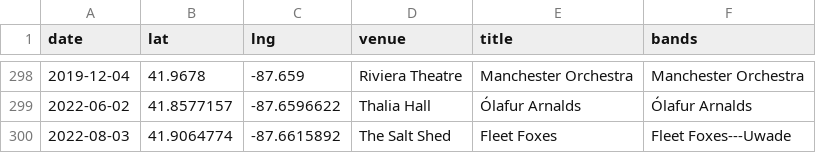
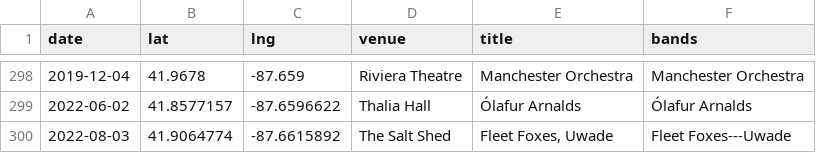
Before and after one commit to zackgilbert/concerts, a CSV file: concerts.csv, drawn as a sheet; only a part is shown, gaps mark what is left out.

Commit message:
Fix csv entry title.

```diff
--- a/concerts.csv
+++ b/concerts.csv
@@ -299,2 +299,2 @@ date,lat,lng,venue,title,bands
 2022-06-02,41.8577157,-87.6596622,"Thalia Hall","Ólafur Arnalds","Ólafur Arnalds"
-2022-08-03,41.9064774,-87.6615892,"The Salt Shed","Fleet Foxes","Fleet Foxes---Uwade"
+2022-08-03,41.9064774,-87.6615892,"The Salt Shed","Fleet Foxes, Uwade","Fleet Foxes---Uwade"
```
